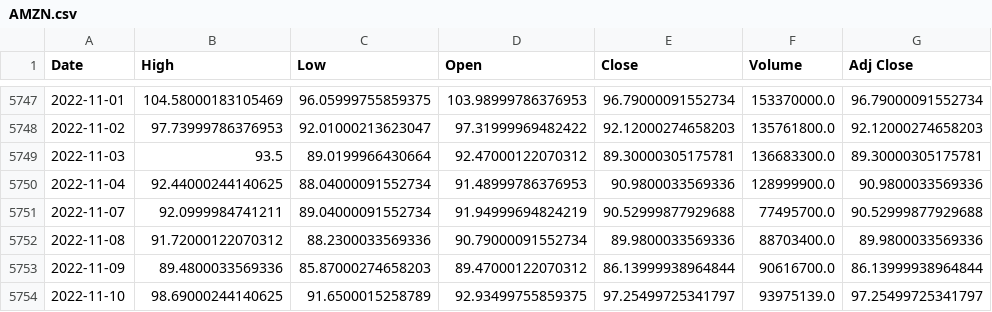
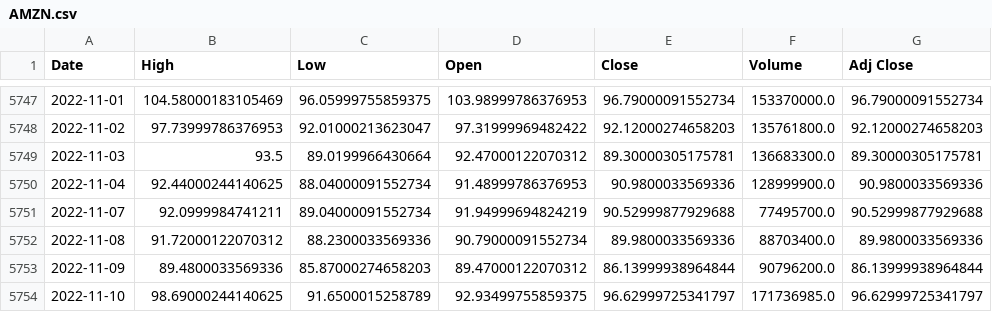
Before and after one commit to LuisNoName/SystematicTrading, a CSV file: data/market/AMZN.csv, drawn as a sheet; only a part is shown, gaps mark what is left out.

```diff
--- a/data/market/AMZN.csv
+++ b/data/market/AMZN.csv
@@ -5752,3 +5752,3 @@ Date,High,Low,Open,Close,Volume,Adj Close
 2022-11-08,91.72000122070312,88.2300033569336,90.79000091552734,89.9800033569336,88703400.0,89.9800033569336
-2022-11-09,89.4800033569336,85.87000274658203,89.47000122070312,86.13999938964844,90616700.0,86.13999938964844
-2022-11-10,98.69000244140625,91.6500015258789,92.93499755859375,97.25499725341797,93975139.0,97.25499725341797
+2022-11-09,89.4800033569336,85.87000274658203,89.47000122070312,86.13999938964844,90796200.0,86.13999938964844
+2022-11-10,98.69000244140625,91.6500015258789,92.93499755859375,96.62999725341797,171736985.0,96.62999725341797
```
Also changed, not shown: data/market/AAPL.csv, data/market/MSFT.csv, 4 other files.
